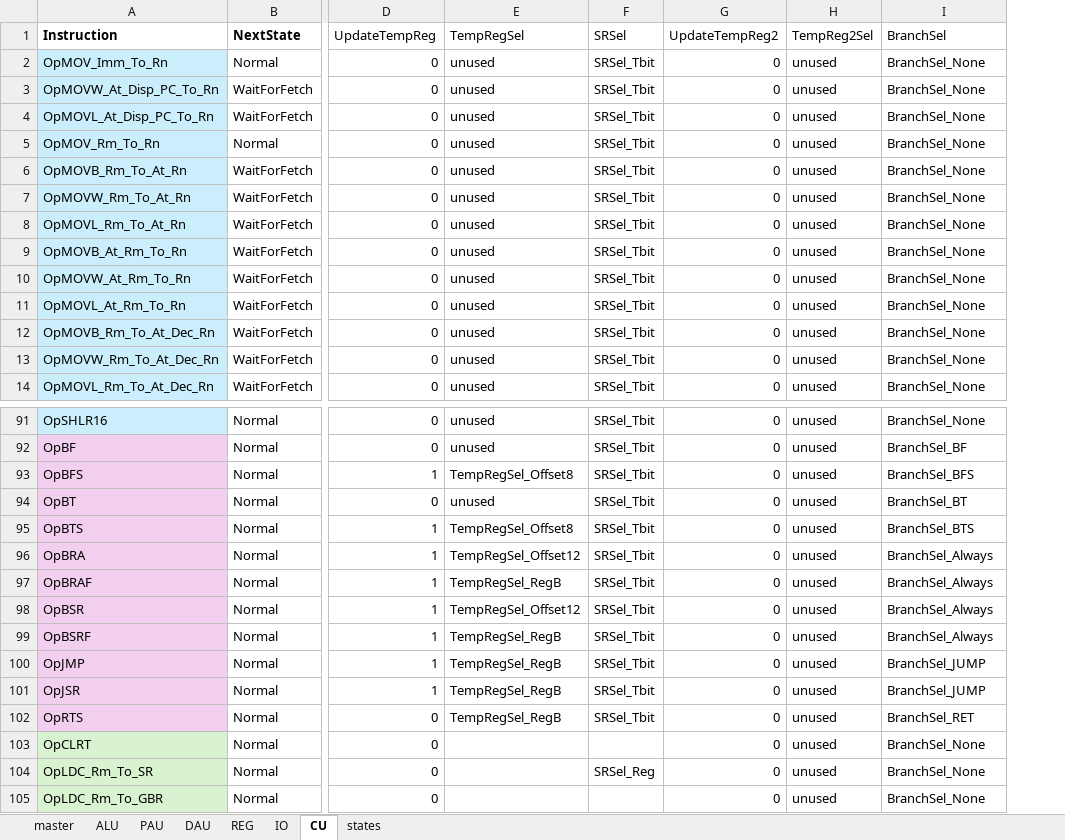
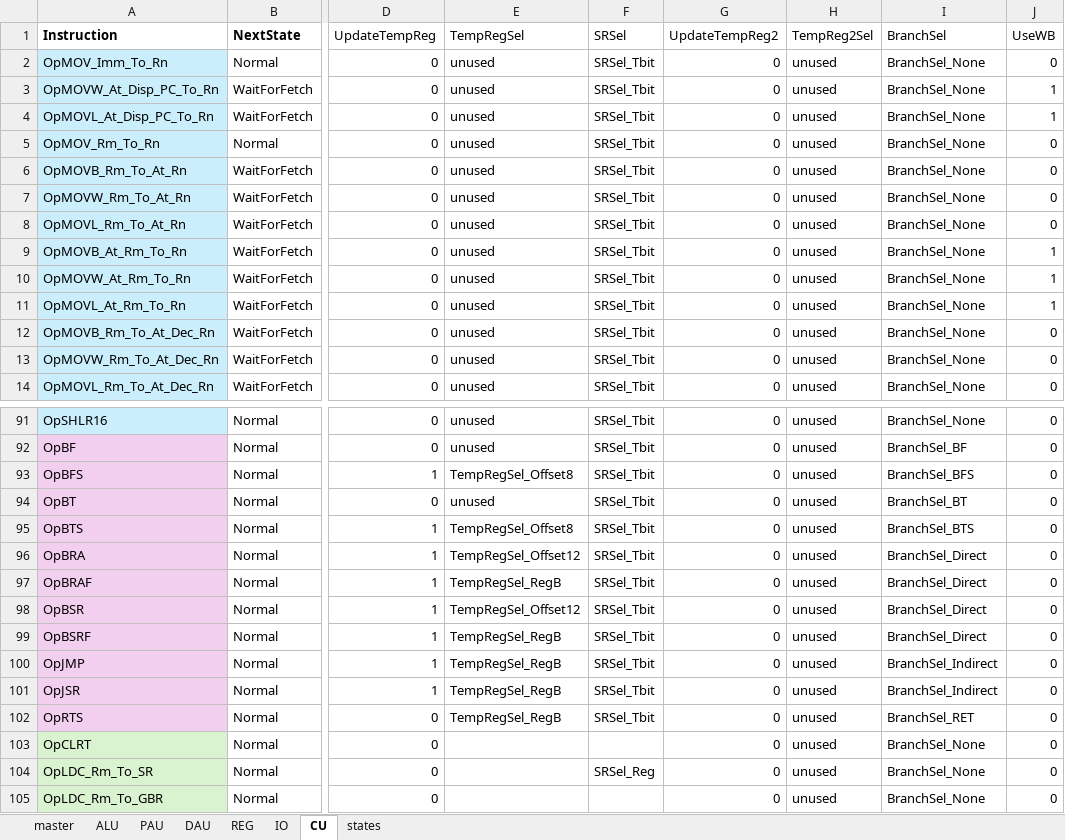
Before and after one commit to garrettknuf/EE188, an Excel workbook: HW3/autogen/CUSignals.xlsx, sheet CU, drawn as a sheet; only a part is shown, gaps mark what is left out; values as stored, in another font and other column widths than the file's, no borders; table styles not drawn; the diff names each change by its address in the sheet, - before the commit and + after, or states it on an @@ line.

```diff
--- a/HW3/autogen/CUSignals.xlsx (sheet CU)
+++ b/HW3/autogen/CUSignals.xlsx (sheet CU)
+column J (UseWB), rows 2-14: 0 | 1 | 1 | 0 | 0 | 0 | 0 | 1 | 1 | 1 | 0 | 0 | 0; rows 91-105: all 0
-I96:I99 (BranchSel): BranchSel_Always
+I96:I99 (BranchSel): BranchSel_Direct
-I100:I101 (BranchSel): BranchSel_JUMP
+I100:I101 (BranchSel): BranchSel_Indirect
```
Also changed, not shown: sheet master, 15 other files.
